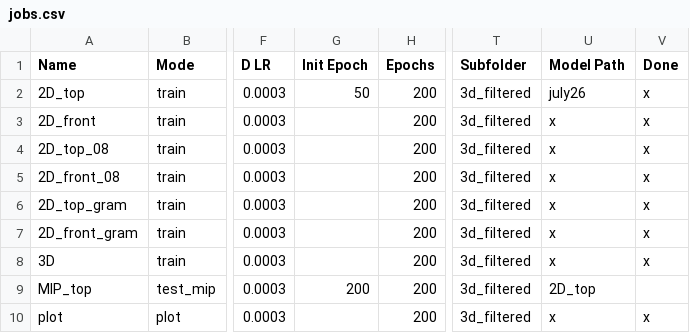
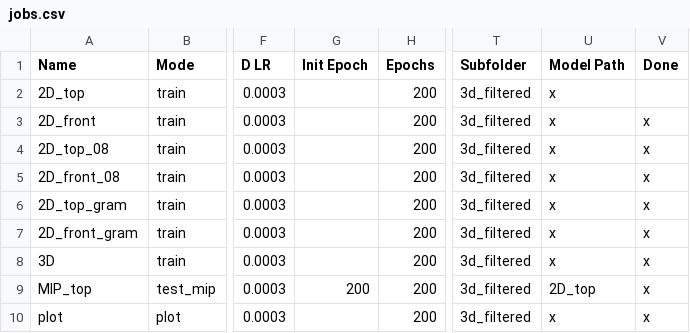
Before and after one commit to peternagy96/dose_estimator, a CSV file: dose_estimator/jobs.csv, drawn as a sheet; only a part is shown, gaps mark what is left out; the diff names each change by its address in the sheet, - before the commit and + after, or states it on an @@ line.

Commit message:
CT loss weight implemented

```diff
--- a/dose_estimator/jobs.csv
+++ b/dose_estimator/jobs.csv
-G2 (Init Epoch): 50
+G2 (Init Epoch): (empty)
-U2 (Model Path): july26
+U2 (Model Path): x
-V2 (Done): x
+V2 (Done): (empty)
-V9 (Done): (empty)
+V9 (Done): x
```
Also changed, not shown: 3 other files.
